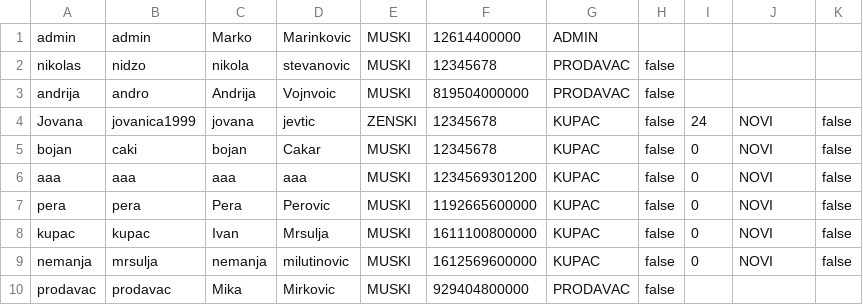
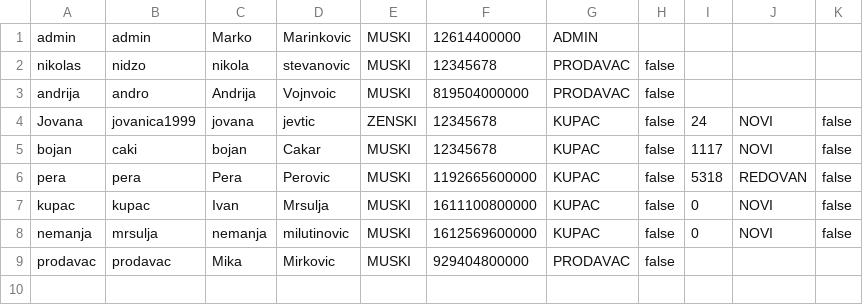
Before and after one commit to ivanmrsulja/ticket-ordering-app, a CSV file: data/korisnici.csv, drawn as a sheet.

```diff
--- a/data/korisnici.csv
+++ b/data/korisnici.csv
@@ -4,5 +4,4 @@ andrija;andro;Andrija;Vojnvoic;MUSKI;819504000000;PRODAVAC;false
 Jovana;jovanica1999;jovana;jevtic;ZENSKI;12345678;KUPAC;false;24;NOVI;false
-bojan;caki;bojan;Cakar;MUSKI;12345678;KUPAC;false;0;NOVI;false
-aaa;aaa;aaa;aaa;MUSKI;1234569301200;KUPAC;false;0;NOVI;false
-pera;pera;Pera;Perovic;MUSKI;1192665600000;KUPAC;false;0;NOVI;false
+bojan;caki;bojan;Cakar;MUSKI;12345678;KUPAC;false;1117;NOVI;false
+pera;pera;Pera;Perovic;MUSKI;1192665600000;KUPAC;false;5318;REDOVAN;false
 kupac;kupac;Ivan;Mrsulja;MUSKI;1611100800000;KUPAC;false;0;NOVI;false
```
Also changed, not shown: data/lokacije.csv, data/manifestacije.csv, 14 other files.
